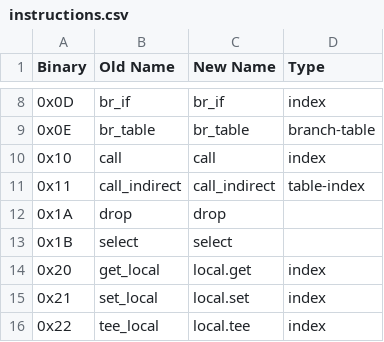
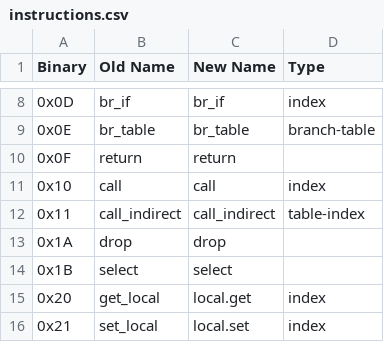
Before and after one commit to analogrelay/warthog, a CSV file: instructions.csv, drawn as a sheet; only a part is shown, gaps mark what is left out; the shorter side is filled out with more unchanged rows; the diff names each change by its address in the sheet, - before the commit and + after, or states it on an @@ line.

```diff
--- a/instructions.csv
+++ b/instructions.csv
+row 10: 0x0F | return | return
```
Also changed, not shown: 39 other files.
